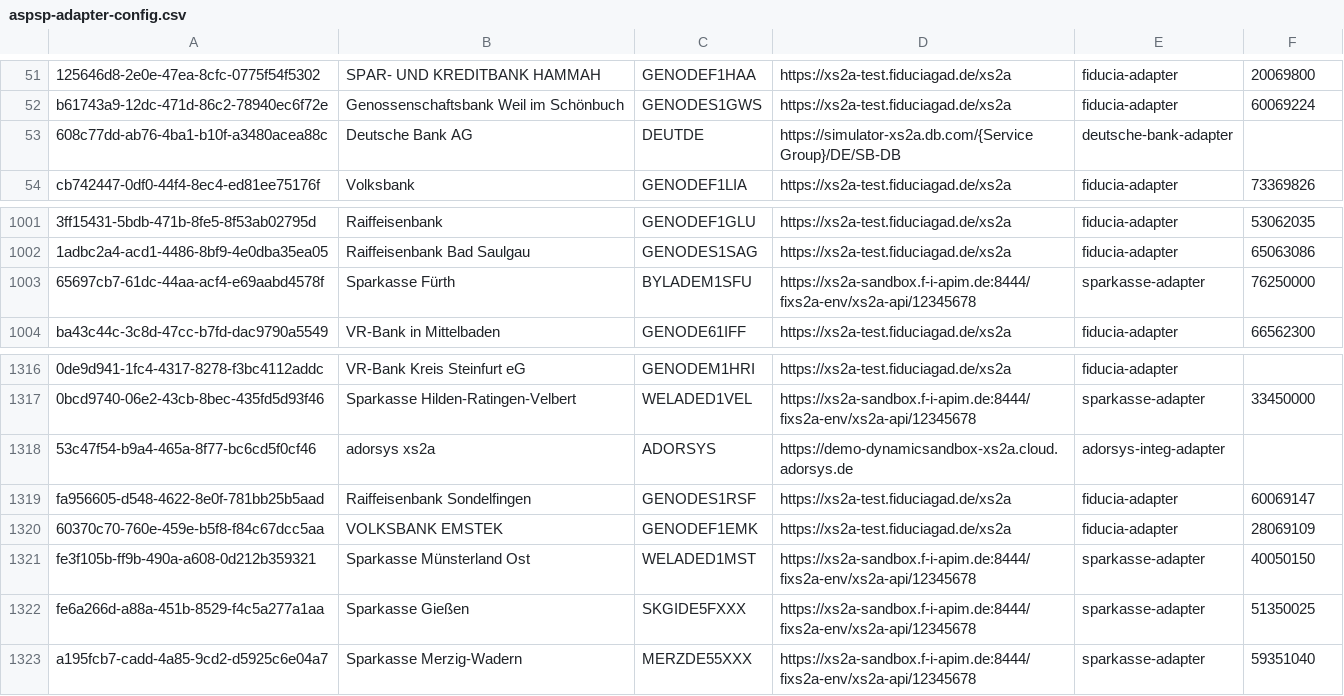
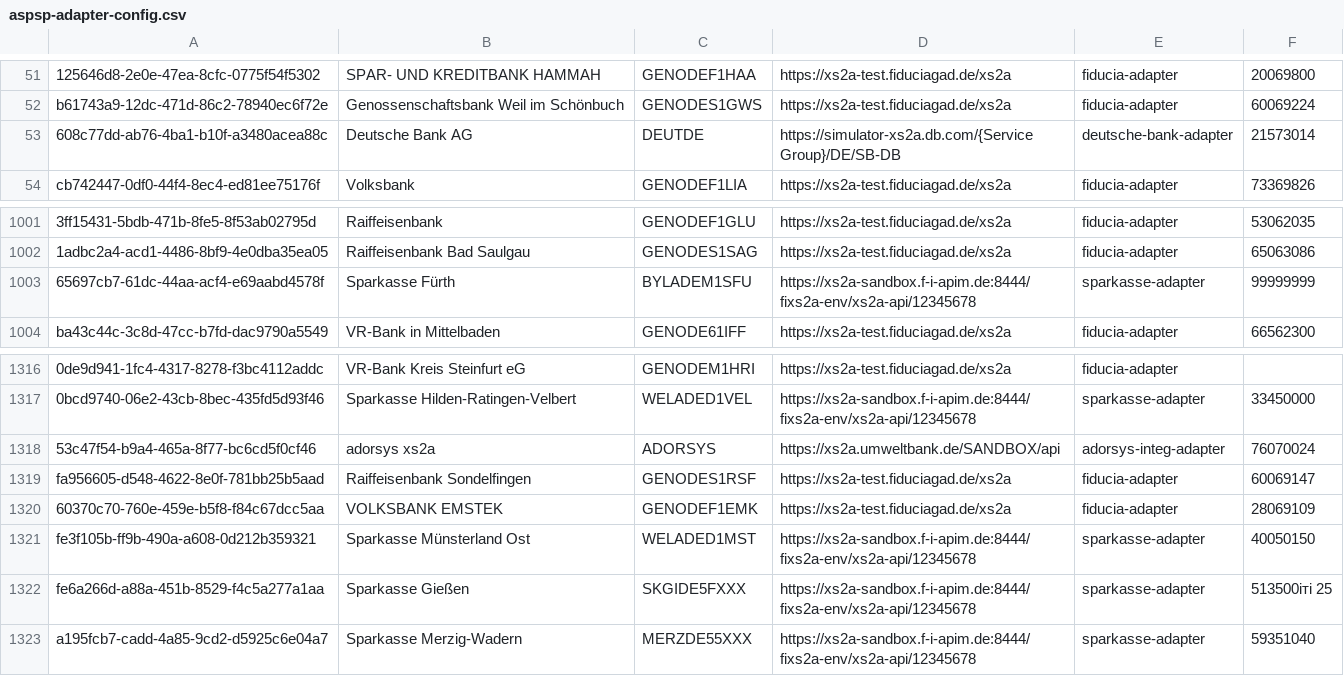
Before and after one commit to adorsys/xs2a-adapter, a CSV file: xs2a-adapter-aspsp-registry/src/main/resources/aspsp-adapter-config.csv, drawn as a sheet; only a part is shown, gaps mark what is left out; the diff names each change by its address in the sheet, - before the commit and + after, or states it on an @@ line.

Commit message:
sonar

```diff
--- a/xs2a-adapter-aspsp-registry/src/main/resources/aspsp-adapter-config.csv
+++ b/xs2a-adapter-aspsp-registry/src/main/resources/aspsp-adapter-config.csv
-F53: (empty)
+F53: 21573014
-F1003: 76250000
+F1003: 99999999
-D1318: https://demo-dynamicsandbox-xs2a.cloud.adorsys.de
+D1318: https://xs2a.umweltbank.de/SANDBOX/api
-F1318: (empty)
+F1318: 76070024
-F1322: 51350025
+F1322: 513500іті 25
```
